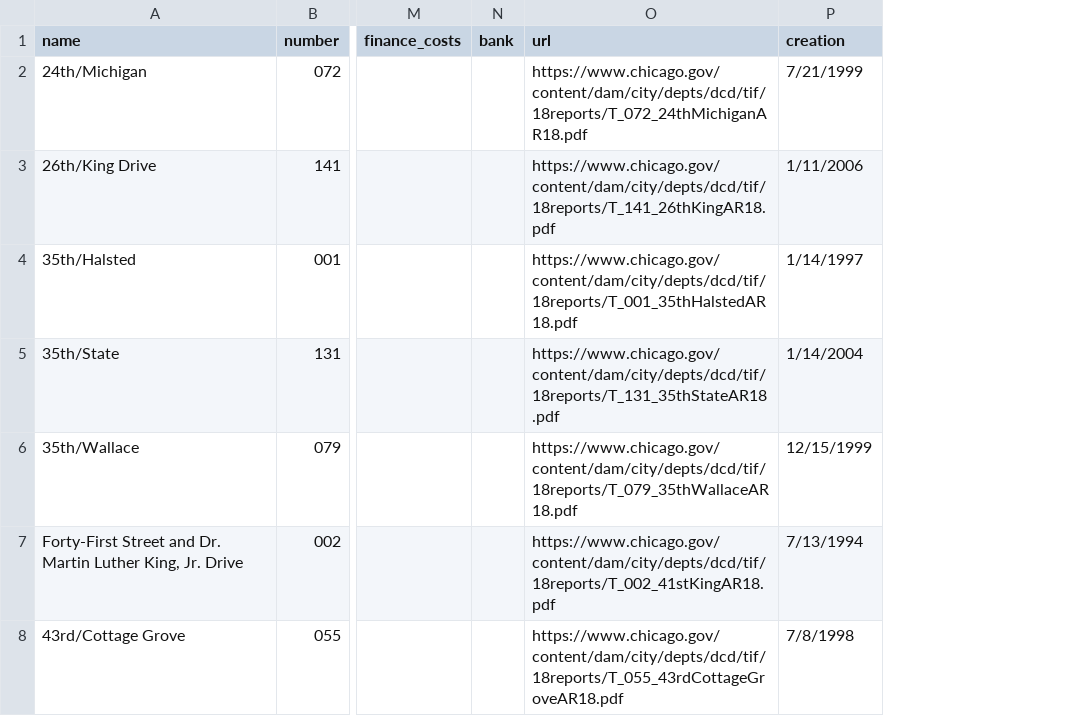
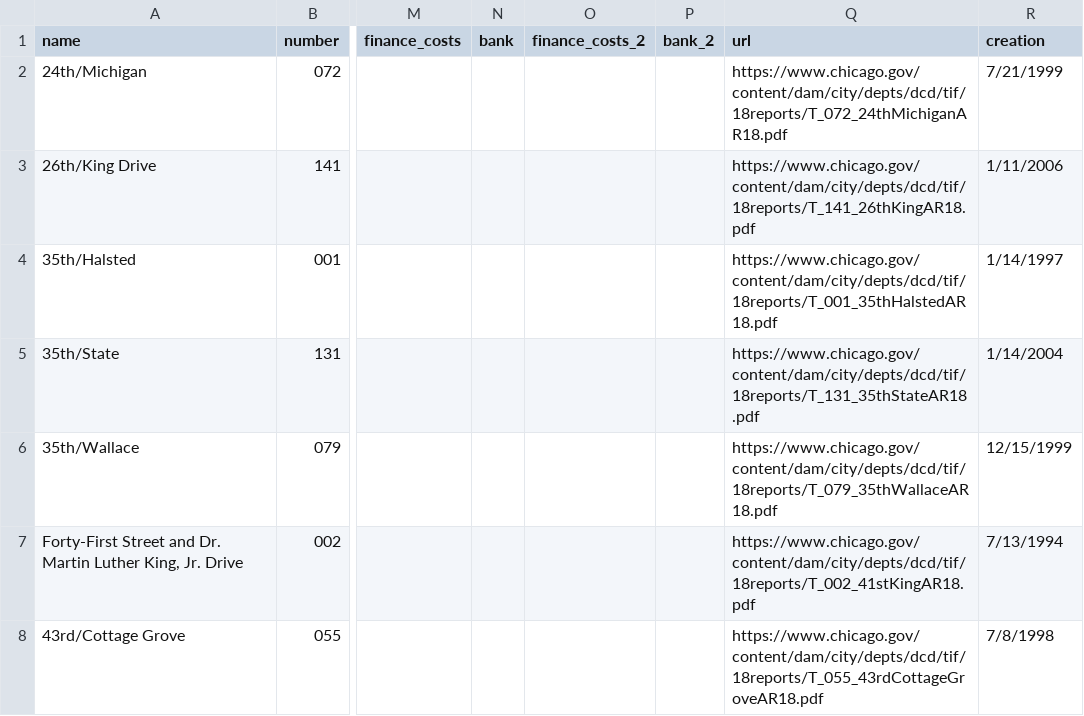
Before and after one commit to City-Bureau/chicago-tif-reports, a CSV file: output/data.csv, drawn as a sheet; only a part is shown, gaps mark what is left out; the diff covers the shown part only; the diff names each change by its address in the sheet, - before the commit and + after, or states it on an @@ line.

Commit message:
Update data for more TIFs, banks

```diff
--- a/output/data.csv
+++ b/output/data.csv
+column O (finance_costs_2), empty
+column P (bank_2), empty
```
Also changed, not shown: 2 added rows and 6 edited cells elsewhere in this file, 3 other files.
